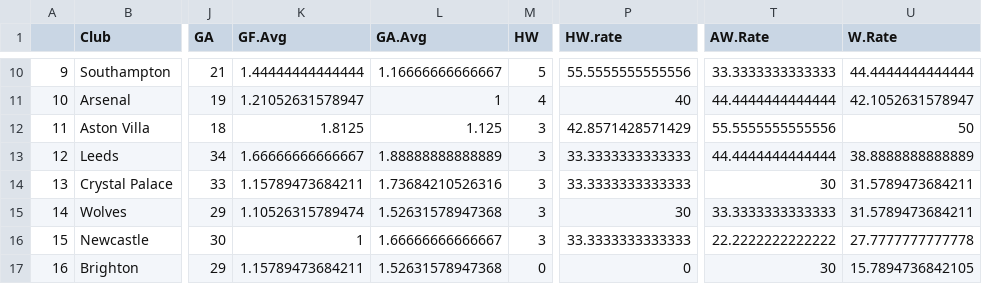
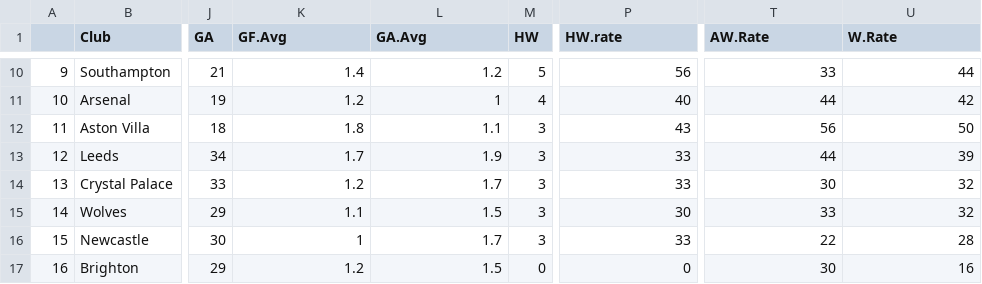
Before and after one commit to rohanprad/Data-Science-Project, a CSV file: Dataset/TidyData.csv, drawn as a sheet; only a part is shown, gaps mark what is left out; the diff covers the shown part only; the diff names each change by its address in the sheet, - before the commit and + after, or states it on an @@ line.

Commit message:
Simplied Rates and Averages

```diff
--- a/Dataset/TidyData.csv
+++ b/Dataset/TidyData.csv
-K10 (GF.Avg): 1.44444444444444
+K10 (GF.Avg): 1.4
-L10 (GA.Avg): 1.16666666666667
+L10 (GA.Avg): 1.2
-P10 (HW.rate): 55.5555555555556
+P10 (HW.rate): 56
-T10 (AW.Rate): 33.3333333333333
+T10 (AW.Rate): 33
-U10 (W.Rate): 44.4444444444444
+U10 (W.Rate): 44
-K11 (GF.Avg): 1.21052631578947
+K11 (GF.Avg): 1.2
-T11 (AW.Rate): 44.4444444444444
+T11 (AW.Rate): 44
-U11 (W.Rate): 42.1052631578947
+U11 (W.Rate): 42
-K12 (GF.Avg): 1.8125
+K12 (GF.Avg): 1.8
-L12 (GA.Avg): 1.125
+L12 (GA.Avg): 1.1
-P12 (HW.rate): 42.8571428571429
+P12 (HW.rate): 43
-T12 (AW.Rate): 55.5555555555556
+T12 (AW.Rate): 56
-K13 (GF.Avg): 1.66666666666667
+K13 (GF.Avg): 1.7
-L13 (GA.Avg): 1.88888888888889
+L13 (GA.Avg): 1.9
-P13:P14 (HW.rate): 33.3333333333333
+P13:P14 (HW.rate): 33
-T13 (AW.Rate): 44.4444444444444
+T13 (AW.Rate): 44
-U13 (W.Rate): 38.8888888888889
+U13 (W.Rate): 39
-K14 (GF.Avg): 1.15789473684211
+K14 (GF.Avg): 1.2
-L14 (GA.Avg): 1.73684210526316
+L14 (GA.Avg): 1.7
-U14:U15 (W.Rate): 31.5789473684211
+U14:U15 (W.Rate): 32
-K15 (GF.Avg): 1.10526315789474
+K15 (GF.Avg): 1.1
-L15 (GA.Avg): 1.52631578947368
+L15 (GA.Avg): 1.5
-T15 (AW.Rate): 33.3333333333333
+T15 (AW.Rate): 33
-L16 (GA.Avg): 1.66666666666667
+L16 (GA.Avg): 1.7
-P16 (HW.rate): 33.3333333333333
+P16 (HW.rate): 33
-T16 (AW.Rate): 22.2222222222222
+T16 (AW.Rate): 22
-U16 (W.Rate): 27.7777777777778
+U16 (W.Rate): 28
-K17 (GF.Avg): 1.15789473684211
+K17 (GF.Avg): 1.2
-L17 (GA.Avg): 1.52631578947368
+L17 (GA.Avg): 1.5
-U17 (W.Rate): 15.7894736842105
+U17 (W.Rate): 16
```
Also changed, not shown: 46 edited cells elsewhere in this file, 1 other file.
